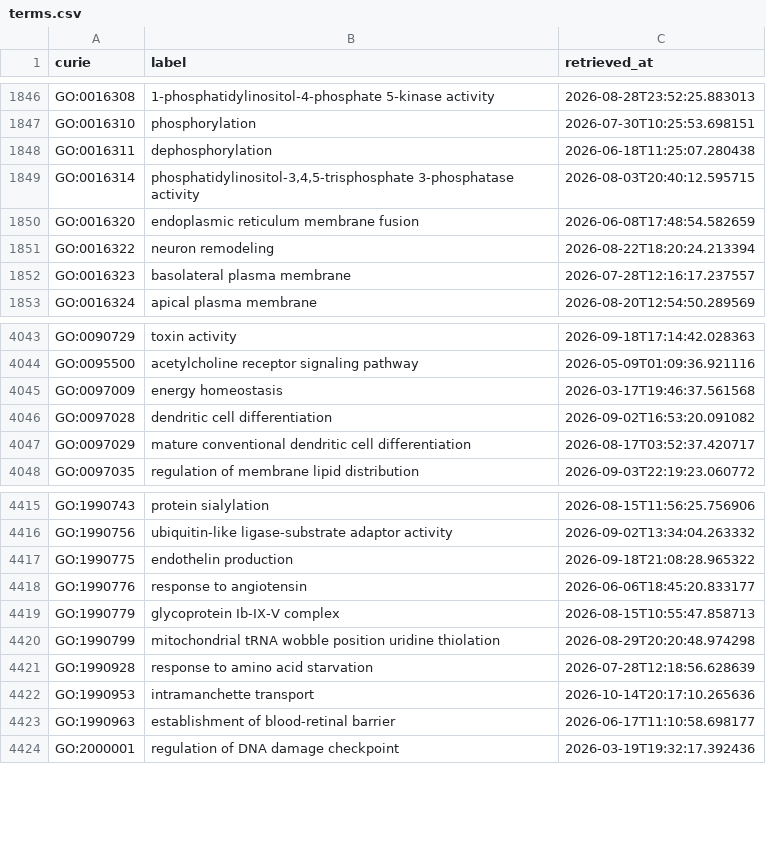
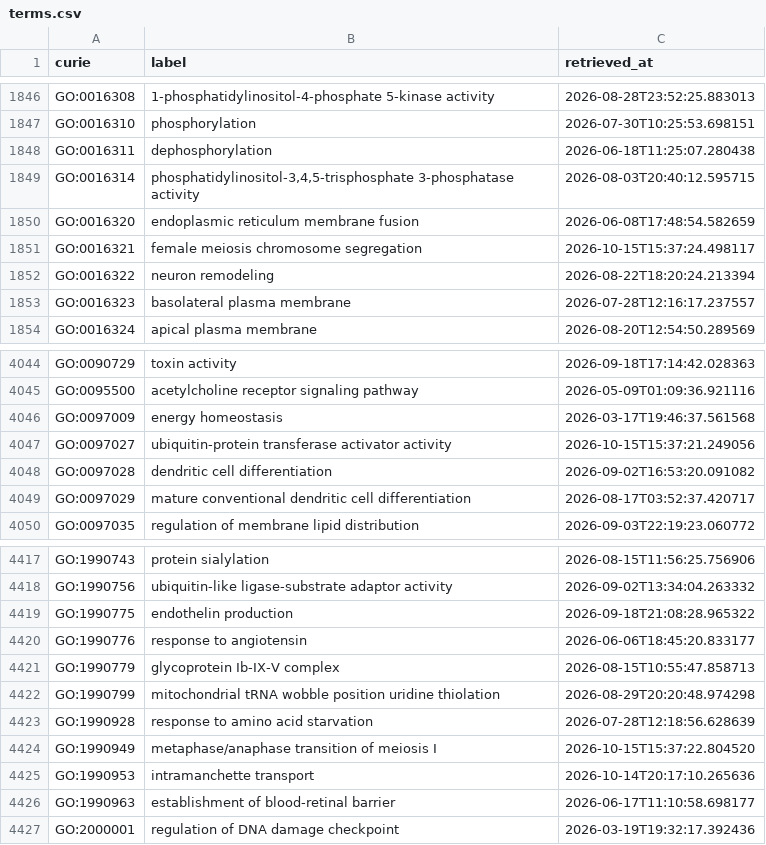
Before and after one commit to AnastasiyaKuznetsova/dismech, a CSV file: cache/go/terms.csv, drawn as a sheet; only a part is shown, gaps mark what is left out; the diff names each change by its address in the sheet, - before the commit and + after, or states it on an @@ line.

```diff
--- a/cache/go/terms.csv
+++ b/cache/go/terms.csv
+row 1851: GO:0016321 | female meiosis chromosome segregation | 2026-10-15T15:37:24.498117
+row 4047: GO:0097027 | ubiquitin-protein transferase activator activity | 2026-10-15T15:37:21.249056
+row 4424: GO:1990949 | metaphase/anaphase transition of meiosis I | 2026-10-15T15:37:22.804520
```
Also changed, not shown: cache/enums/biologicalprocessterm_dd47231dca51.csv, cache/enums/diseaseterm_b84b03ef2175.csv, 15 other files.
